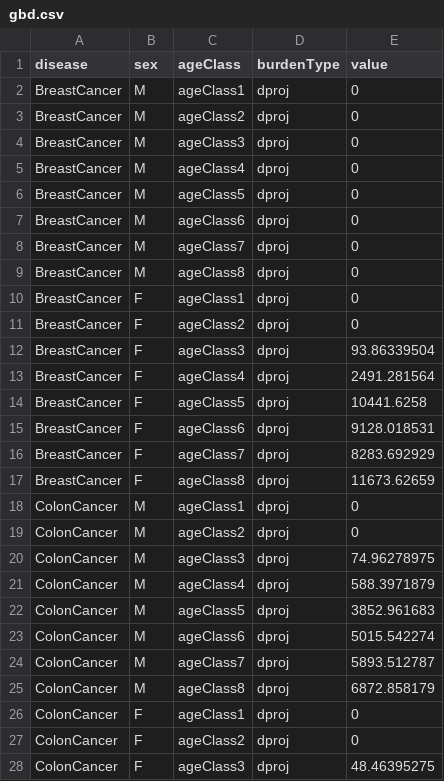
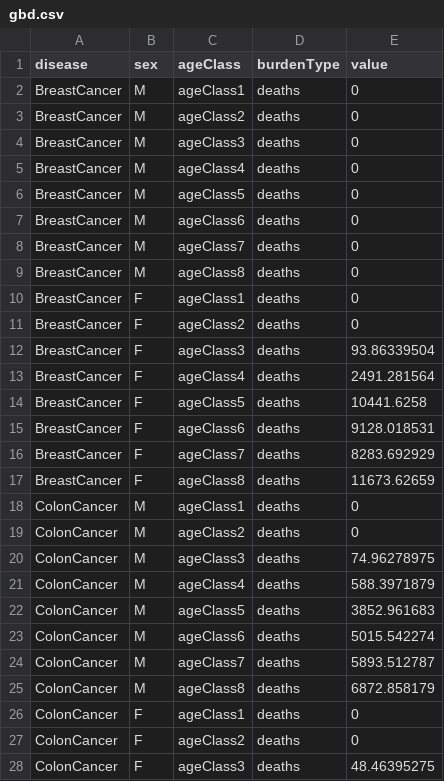
Before and after one commit to syounkin/ITHIM, a CSV file: inst/gbd.csv, drawn as a sheet; only a part is shown; the diff covers the shown part only.

Commit message:
dproj -> deaths
Replaced text string dproj with deaths everywhere.  dproj was short for deaths projected and is a remnant of the original EXCEL file.
close #54

```diff
--- a/inst/gbd.csv
+++ b/inst/gbd.csv
@@ -1,28 +1,28 @@
 disease,sex,ageClass,burdenType,value
-BreastCancer,M,ageClass1,dproj,0
-BreastCancer,M,ageClass2,dproj,0
-BreastCancer,M,ageClass3,dproj,0
-BreastCancer,M,ageClass4,dproj,0
-BreastCancer,M,ageClass5,dproj,0
-BreastCancer,M,ageClass6,dproj,0
-BreastCancer,M,ageClass7,dproj,0
-BreastCancer,M,ageClass8,dproj,0
-BreastCancer,F,ageClass1,dproj,0
-BreastCancer,F,ageClass2,dproj,0
-BreastCancer,F,ageClass3,dproj,93.86339504
-BreastCancer,F,ageClass4,dproj,2491.281564
-BreastCancer,F,ageClass5,dproj,10441.6258
-BreastCancer,F,ageClass6,dproj,9128.018531
-BreastCancer,F,ageClass7,dproj,8283.692929
-BreastCancer,F,ageClass8,dproj,11673.62659
-ColonCancer,M,ageClass1,dproj,0
-ColonCancer,M,ageClass2,dproj,0
-ColonCancer,M,ageClass3,dproj,74.96278975
-ColonCancer,M,ageClass4,dproj,588.3971879
-ColonCancer,M,ageClass5,dproj,3852.961683
-ColonCancer,M,ageClass6,dproj,5015.542274
-ColonCancer,M,ageClass7,dproj,5893.512787
-ColonCancer,M,ageClass8,dproj,6872.858179
-ColonCancer,F,ageClass1,dproj,0
-ColonCancer,F,ageClass2,dproj,0
-ColonCancer,F,ageClass3,dproj,48.46395275
+BreastCancer,M,ageClass1,deaths,0
+BreastCancer,M,ageClass2,deaths,0
+BreastCancer,M,ageClass3,deaths,0
+BreastCancer,M,ageClass4,deaths,0
+BreastCancer,M,ageClass5,deaths,0
+BreastCancer,M,ageClass6,deaths,0
+BreastCancer,M,ageClass7,deaths,0
+BreastCancer,M,ageClass8,deaths,0
+BreastCancer,F,ageClass1,deaths,0
+BreastCancer,F,ageClass2,deaths,0
+BreastCancer,F,ageClass3,deaths,93.86339504
+BreastCancer,F,ageClass4,deaths,2491.281564
+BreastCancer,F,ageClass5,deaths,10441.6258
+BreastCancer,F,ageClass6,deaths,9128.018531
+BreastCancer,F,ageClass7,deaths,8283.692929
+BreastCancer,F,ageClass8,deaths,11673.62659
+ColonCancer,M,ageClass1,deaths,0
+ColonCancer,M,ageClass2,deaths,0
+ColonCancer,M,ageClass3,deaths,74.96278975
+ColonCancer,M,ageClass4,deaths,588.3971879
+ColonCancer,M,ageClass5,deaths,3852.961683
+ColonCancer,M,ageClass6,deaths,5015.542274
+ColonCancer,M,ageClass7,deaths,5893.512787
+ColonCancer,M,ageClass8,deaths,6872.858179
+ColonCancer,F,ageClass1,deaths,0
+ColonCancer,F,ageClass2,deaths,0
+ColonCancer,F,ageClass3,deaths,48.46395275
```
Also changed, not shown: 85 edited cells elsewhere in this file, 4 other files.
